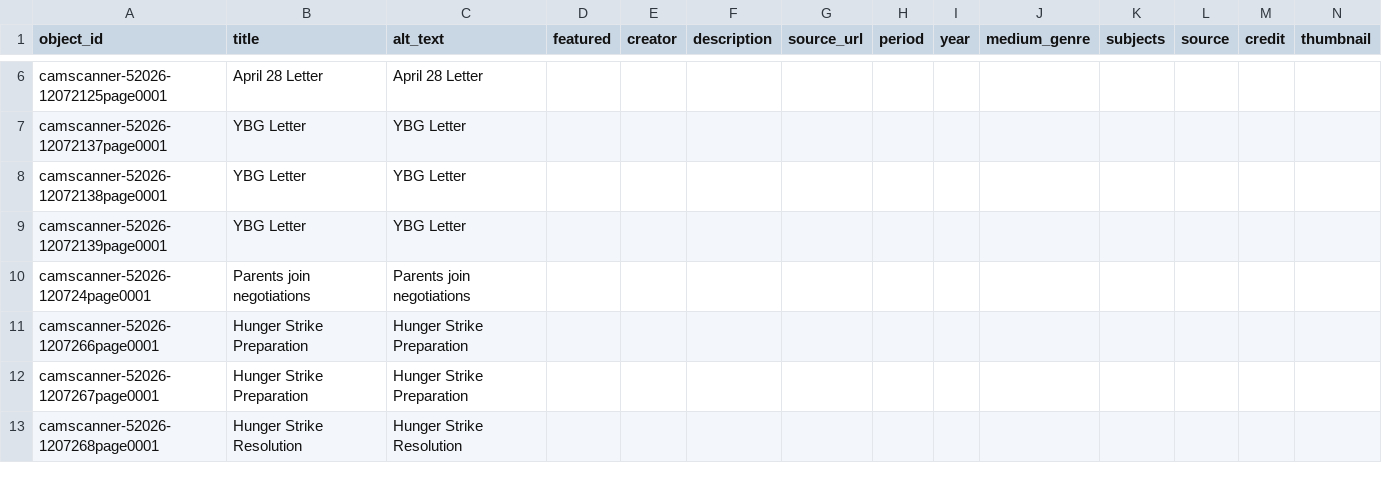
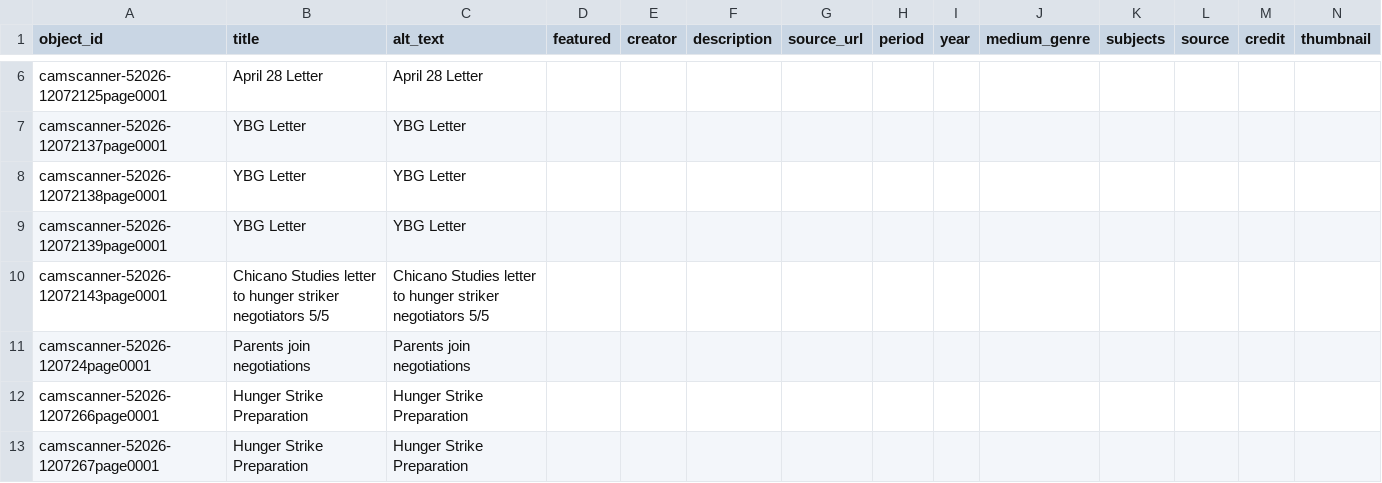
Before and after one commit to jessepreciadoo/90s-chicanos, a CSV file: telar-content/spreadsheets/objects.csv, drawn as a sheet; only a part is shown, gaps mark what is left out; the shorter side is filled out with more unchanged rows; rows hold the shown columns only; the diff names each change by its address in the sheet, - before the commit and + after, or states it on an @@ line.

Commit message:
Add camscanner-52026-12072143page0001 via Telar Compositor [skip ci]

```diff
--- a/telar-content/spreadsheets/objects.csv
+++ b/telar-content/spreadsheets/objects.csv
+row 10: camscanner-52026-12072143page0001 | Chicano Studies letter to hunger striker negotiators 5/5 | Chicano Studies letter to hunger striker negotiators 5/5
```
Also changed, not shown: 1 other file.
